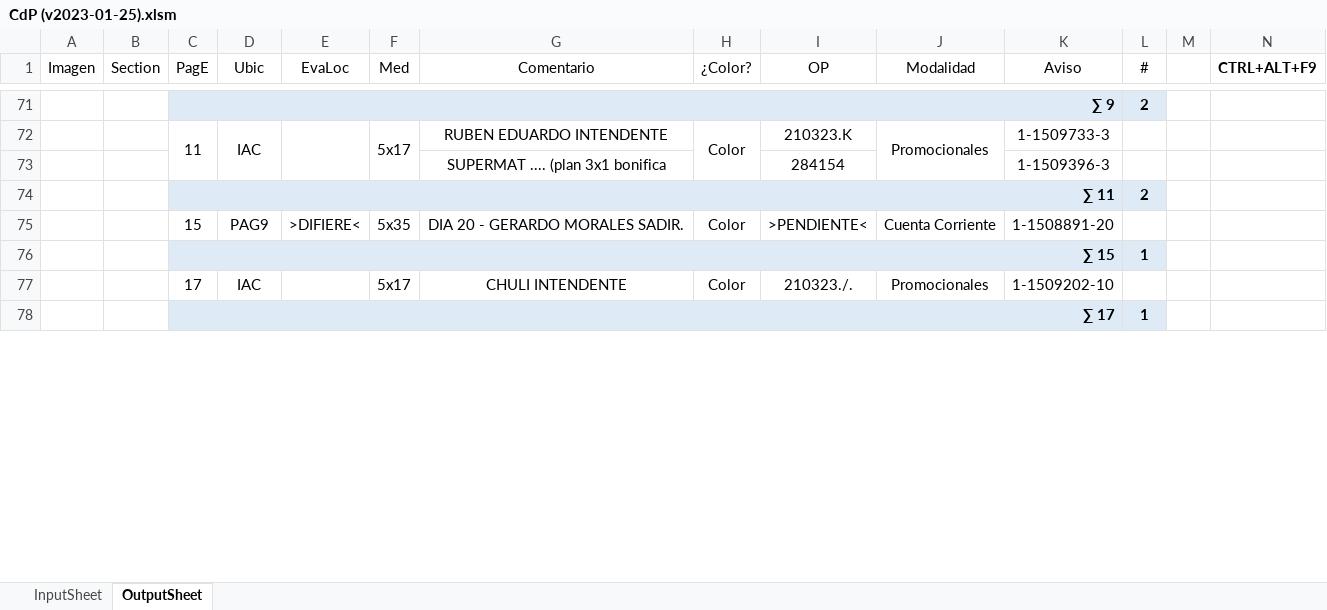
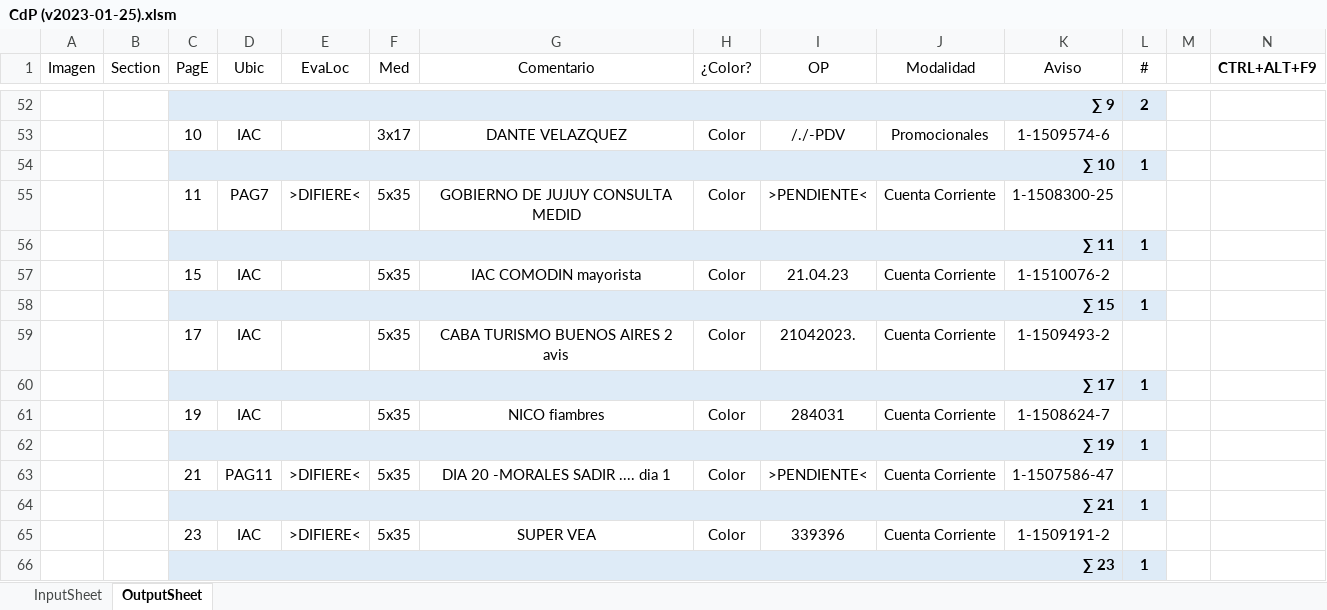
Before and after one commit to zherar7ordoya/AP6, an Excel workbook: Xtras/VBA/CdP/CdP (v2023-01-25).xlsm, sheet OutputSheet, drawn as a sheet; only a part is shown, gaps mark what is left out; values as stored, in another font and other column widths than the file's, no borders; conditional formats not drawn; removed rows and columns are numbered as before the commit, all else as after; the diff covers the shown part only; the diff names each change by its address in the sheet, - before the commit and + after, or states it on an @@ line.

```diff
--- a/Xtras/VBA/CdP/CdP (v2023-01-25).xlsm (sheet OutputSheet)
+++ b/Xtras/VBA/CdP/CdP (v2023-01-25).xlsm (sheet OutputSheet)
-C53 (PagE): 11
+C53 (PagE): 10
-C72:C73 merged
-D72:D73 merged
-E72:E73 merged
-F53 (Med): 5x17
+F53 (Med): 3x17
-F72:F73 merged
-G53 (Comentario): RUBEN EDUARDO INTENDENTE
+G53 (Comentario): DANTE VELAZQUEZ
-H72:H73 merged
-I53 (OP): 210323.K
+I53 (OP): /./-PDV
-J72:J73 merged
-K53 (Aviso): 1-1509733-3
+K53 (Aviso): 1-1509574-6
-row 73:  |  |  |  |  |  | SUPERMAT .... (plan 3x1 bonifica |  | 284154 |  | 1-1509396-3 | 1
-row 74:  |  | ∑ 11 |  |  |  |  |  |  |  |  | 2
+row 54:  |  | ∑ 10 |  |  |  |  |  |  |  |  | 1
-C55 (PagE): 15
+C55 (PagE): 11
-D55 (Ubic): PAG9
+D55 (Ubic): PAG7
-G55 (Comentario): DIA 20 - GERARDO MORALES SADIR.
+G55 (Comentario): GOBIERNO DE JUJUY CONSULTA MEDID
-K55 (Aviso): 1-1508891-20
+K55 (Aviso): 1-1508300-25
+row 56:  |  | ∑ 11 |  |  |  |  |  |  |  |  | 1
+row 57:  |  | 15 | IAC |  | 5x35 | IAC COMODIN mayorista | Color | 21.04.23 | Cuenta Corriente | 1-1510076-2 | 1
-F59 (Med): 5x17
+F59 (Med): 5x35
-G59 (Comentario): CHULI INTENDENTE
+G59 (Comentario): CABA TURISMO BUENOS AIRES 2 avis
-I59 (OP): 210323./.
+I59 (OP): 21042023.
-J59 (Modalidad): Promocionales
+J59 (Modalidad): Cuenta Corriente
-K59 (Aviso): 1-1509202-10
+K59 (Aviso): 1-1509493-2
+row 61:  |  | 19 | IAC |  | 5x35 | NICO fiambres | Color | 284031 | Cuenta Corriente | 1-1508624-7 | 1
+row 62:  |  | ∑ 19 |  |  |  |  |  |  |  |  | 1
+row 63:  |  | 21 | PAG11 | >DIFIERE< | 5x35 | DIA 20 -MORALES SADIR .... dia 1 | Color | >PENDIENTE< | Cuenta Corriente | 1-1507586-47 | 1
+row 64:  |  | ∑ 21 |  |  |  |  |  |  |  |  | 1
+row 65:  |  | 23 | IAC | >DIFIERE< | 5x35 | SUPER VEA | Color | 339396 | Cuenta Corriente | 1-1509191-2 | 1
+row 66:  |  | ∑ 23 |  |  |  |  |  |  |  |  | 1
```
Also changed, not shown: 29 added rows, 42 removed rows, 1 moved row, 60 edited cells and merged cells elsewhere in this sheet, hidden cells, 4 other files.
